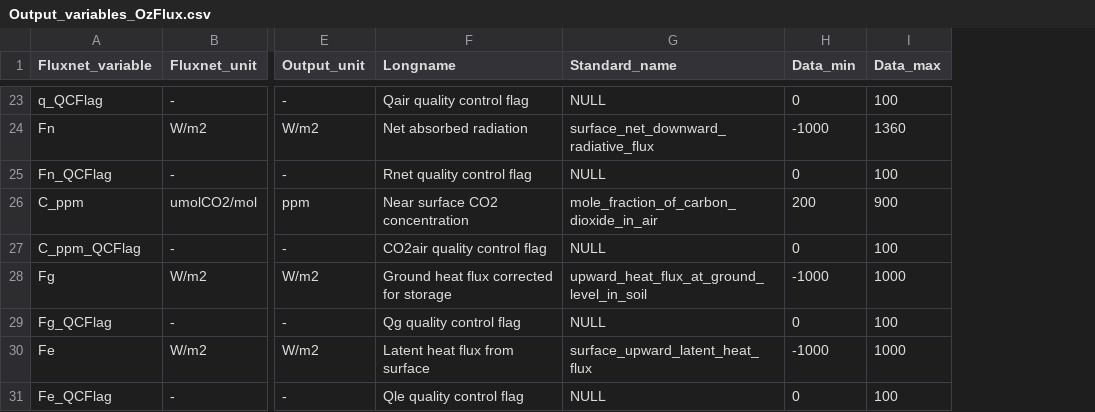
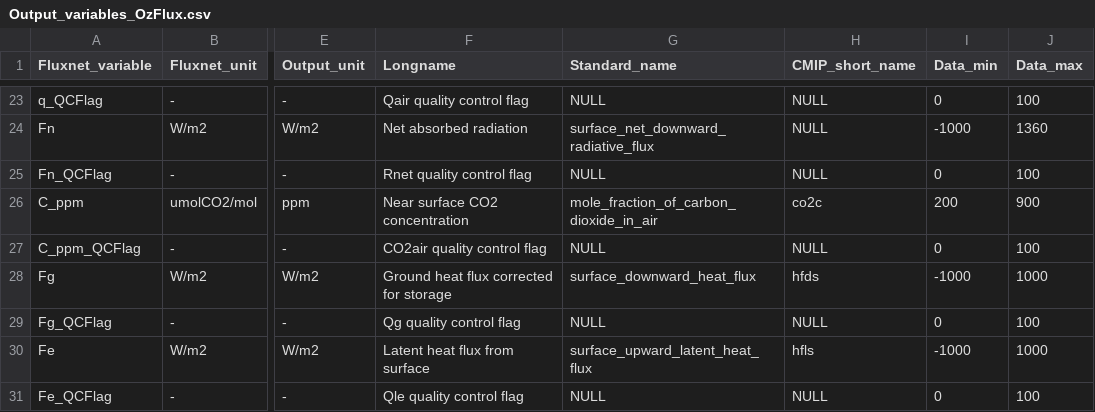
Before and after one commit to aukkola/FluxnetLSM, a CSV file: data/Output_variables_OzFlux.csv, drawn as a sheet; only a part is shown, gaps mark what is left out; the diff covers the shown part only; the diff names each change by its address in the sheet, - before the commit and + after, or states it on an @@ line.

Commit message:
editing variables and adding cmip names for compliance with gswp3 ALMA format

```diff
--- a/data/Output_variables_OzFlux.csv
+++ b/data/Output_variables_OzFlux.csv
+column H (CMIP_short_name), rows 23-31: NULL | NULL | NULL | co2c | NULL | hfds | NULL | hfls | NULL
-G28 (Standard_name): upward_heat_flux_at_ground_level_in_soil
+G28 (Standard_name): surface_downward_heat_flux
```
Also changed, not shown: 9 edited cells elsewhere in this file, data/Output_variables_FLUXNET2015_FULLSET.csv.
